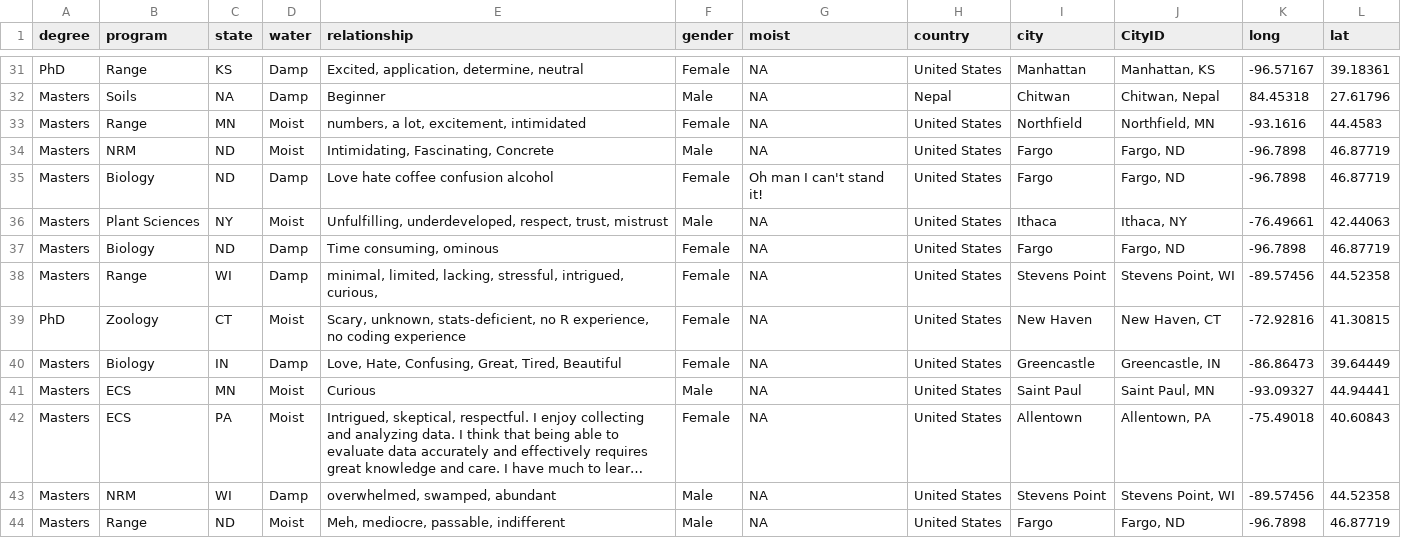
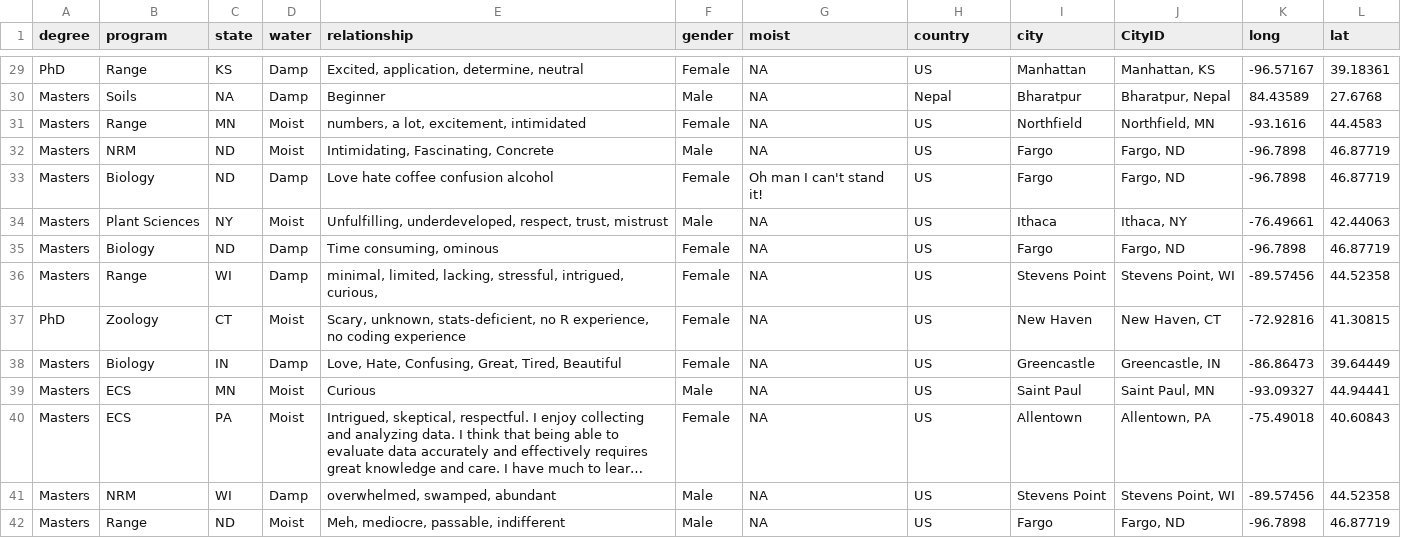
Before and after one commit to devanmcg/IntroRangeR, a CSV file: data/SurveyResponsesAll.csv, drawn as a sheet; only a part is shown, gaps mark what is left out; long unchanged cells end in …; addresses are those after the commit; the diff covers the shown part only; the diff names each change by its address in the sheet, - before the commit and + after, or states it on an @@ line.

```diff
--- a/data/SurveyResponsesAll.csv
+++ b/data/SurveyResponsesAll.csv
-H29 (country): United States
+H29 (country): US
-I30 (city): Chitwan
+I30 (city): Bharatpur
-J30 (CityID): Chitwan, Nepal
+J30 (CityID): Bharatpur, Nepal
-K30 (long): 84.45318
+K30 (long): 84.43589
-L30 (lat): 27.61796
+L30 (lat): 27.6768
-H31:H42 (country): United States
+H31:H42 (country): US
```
Also changed, not shown: 1 added row, 8 removed rows and 40 edited cells elsewhere in this file, 2 other files.
